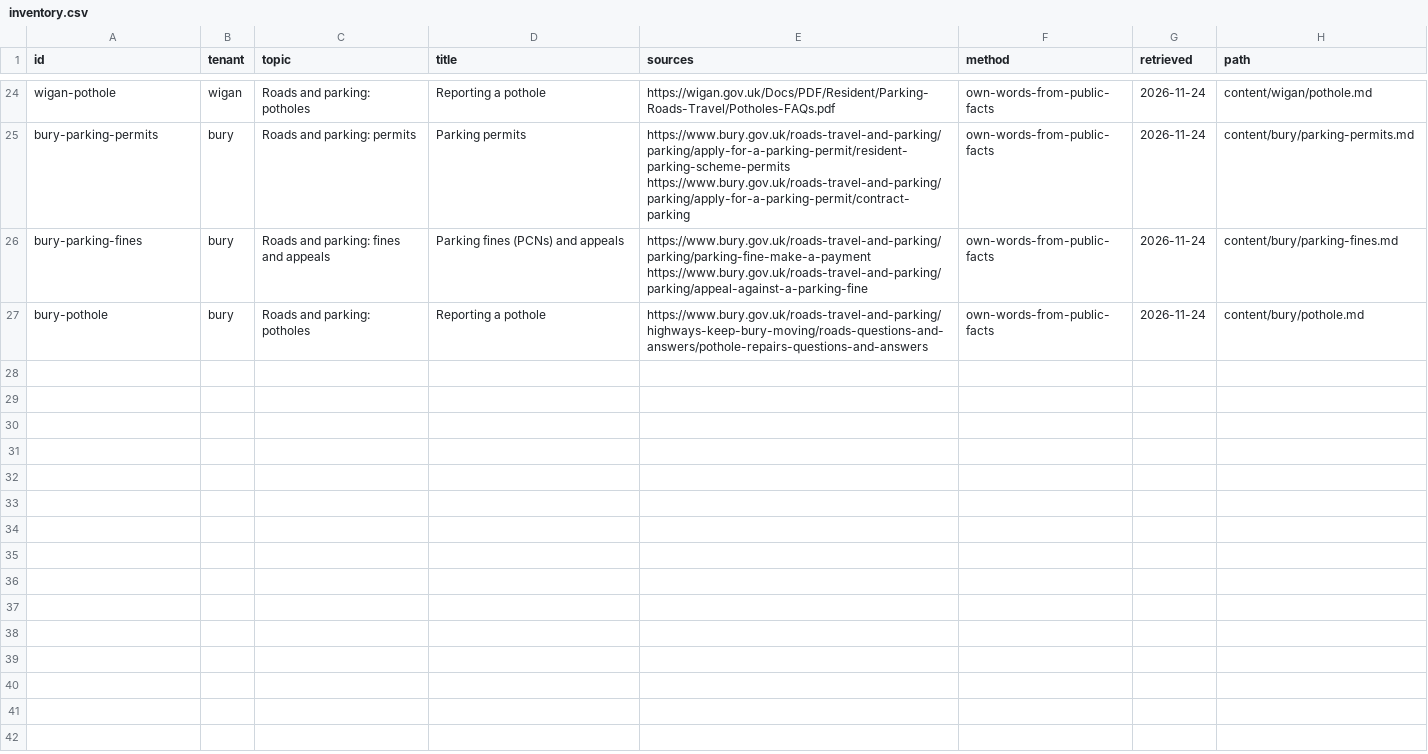
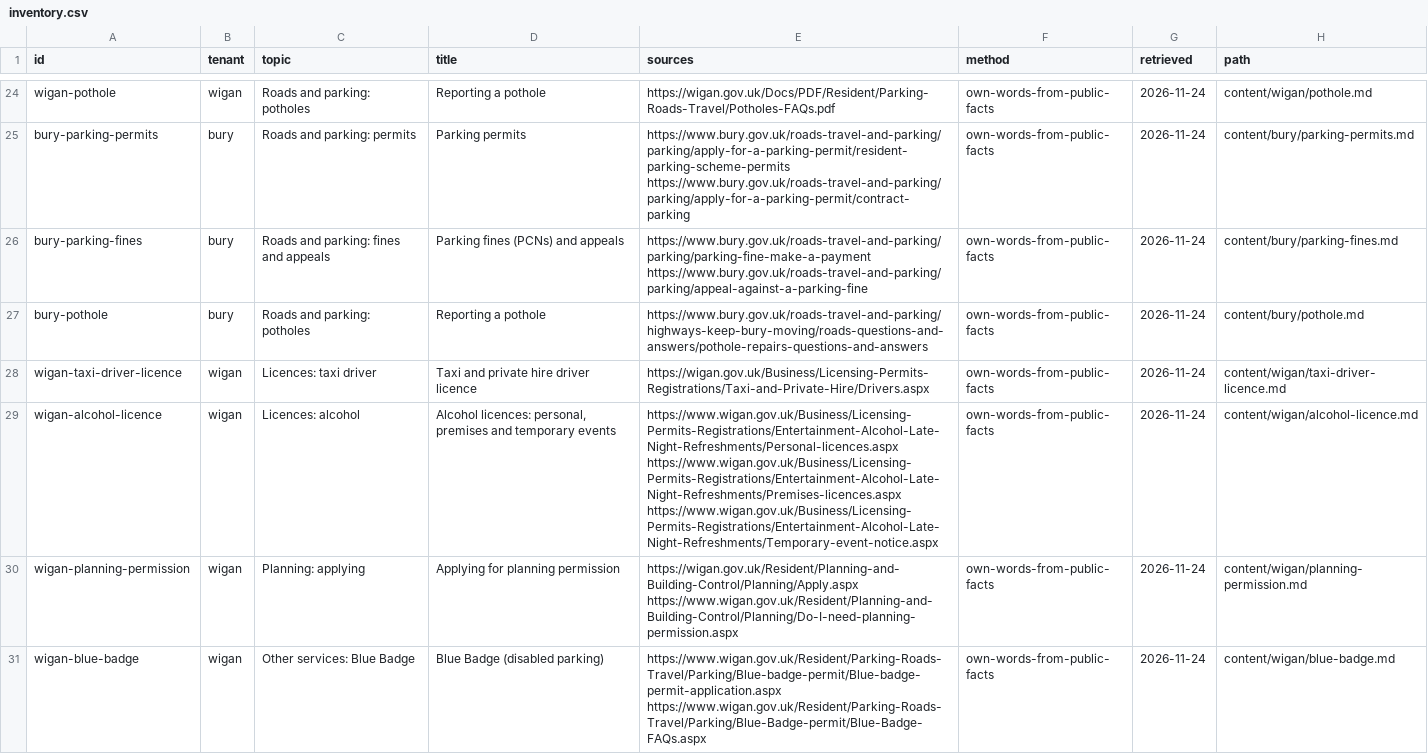
Before and after one commit to rugerious/deskville, a CSV file: content/inventory.csv, drawn as a sheet; only a part is shown, gaps mark what is left out; the diff covers the shown part only; the diff names each change by its address in the sheet, - before the commit and + after, or states it on an @@ line.

Commit message:
Layer 3: licences, planning and other services content (Wigan + Bury) (#16)

```diff
--- a/content/inventory.csv
+++ b/content/inventory.csv
+row 28: wigan-taxi-driver-licence | wigan | Licences: taxi driver | Taxi and private hire driver licence | https://wigan.gov.uk/Business/Licensing-Permits-Registrations/Taxi-and-Private-Hire/Drivers.aspx | own-words-from-public-facts | 2026-11-24 | content/wigan/taxi-driver-licence.md
+row 29: wigan-alcohol-licence | wigan | Licences: alcohol | Alcohol licences: personal, premises and temporary events | https://www.wigan.gov.uk/Business/Licensing-Permits-Registrations/Entertainment-Alcohol-Late-Night-Refreshments/Personal-licences.aspx https://www.wigan.gov.uk/Business/Licensing-Permits-Registrations/Entertainment-Alcohol-Late-Night-Refreshments/Premises-licences.aspx https://www.wigan.gov.uk/Business/Licensing-Permits-Registrations/Entertainment-Alcohol-Late-Night-Refreshments/Temporary-event-notice.aspx | own-words-from-public-facts | 2026-11-24 | content/wigan/alcohol-licence.md
+row 30: wigan-planning-permission | wigan | Planning: applying | Applying for planning permission | https://wigan.gov.uk/Resident/Planning-and-Building-Control/Planning/Apply.aspx https://www.wigan.gov.uk/Resident/Planning-and-Building-Control/Planning/Do-I-need-planning-permission.aspx | own-words-from-public-facts | 2026-11-24 | content/wigan/planning-permission.md
+row 31: wigan-blue-badge | wigan | Other services: Blue Badge | Blue Badge (disabled parking) | https://www.wigan.gov.uk/Resident/Parking-Roads-Travel/Parking/Blue-badge-permit/Blue-badge-permit-application.aspx https://www.wigan.gov.uk/Resident/Parking-Roads-Travel/Parking/Blue-Badge-permit/Blue-Badge-FAQs.aspx | own-words-from-public-facts | 2026-11-24 | content/wigan/blue-badge.md
```
Also changed, not shown: 10 added rows elsewhere in this file, 14 other files.
